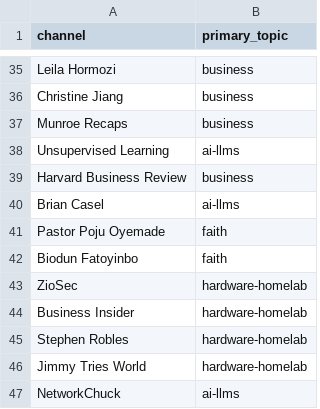
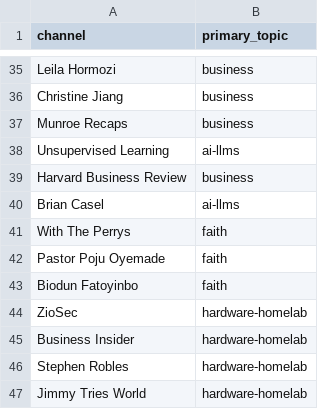
Before and after one commit to mmesomakelvin/transcript-library, a CSV file: pipeline/youtube-transcripts/index/channels.csv, drawn as a sheet; only a part is shown, gaps mark what is left out; the shorter side is filled out with more unchanged rows.

```diff
--- a/pipeline/youtube-transcripts/index/channels.csv
+++ b/pipeline/youtube-transcripts/index/channels.csv
@@ -40,2 +40,3 @@ Harvard Business Review,business
 Brian Casel,ai-llms
+With The Perrys,faith
 Pastor Poju Oyemade,faith
```
Also changed, not shown: pipeline/youtube-transcripts/index/classification_log.csv, pipeline/youtube-transcripts/index/videos.csv, 9 other files.
